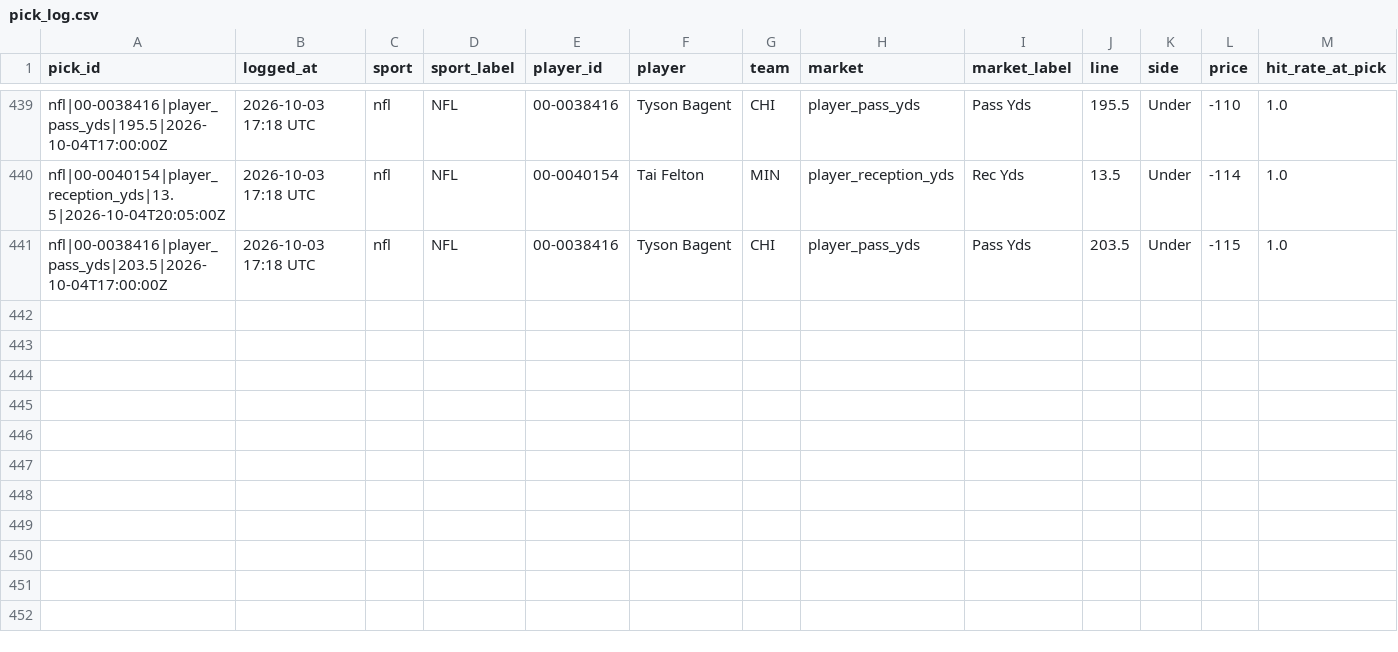
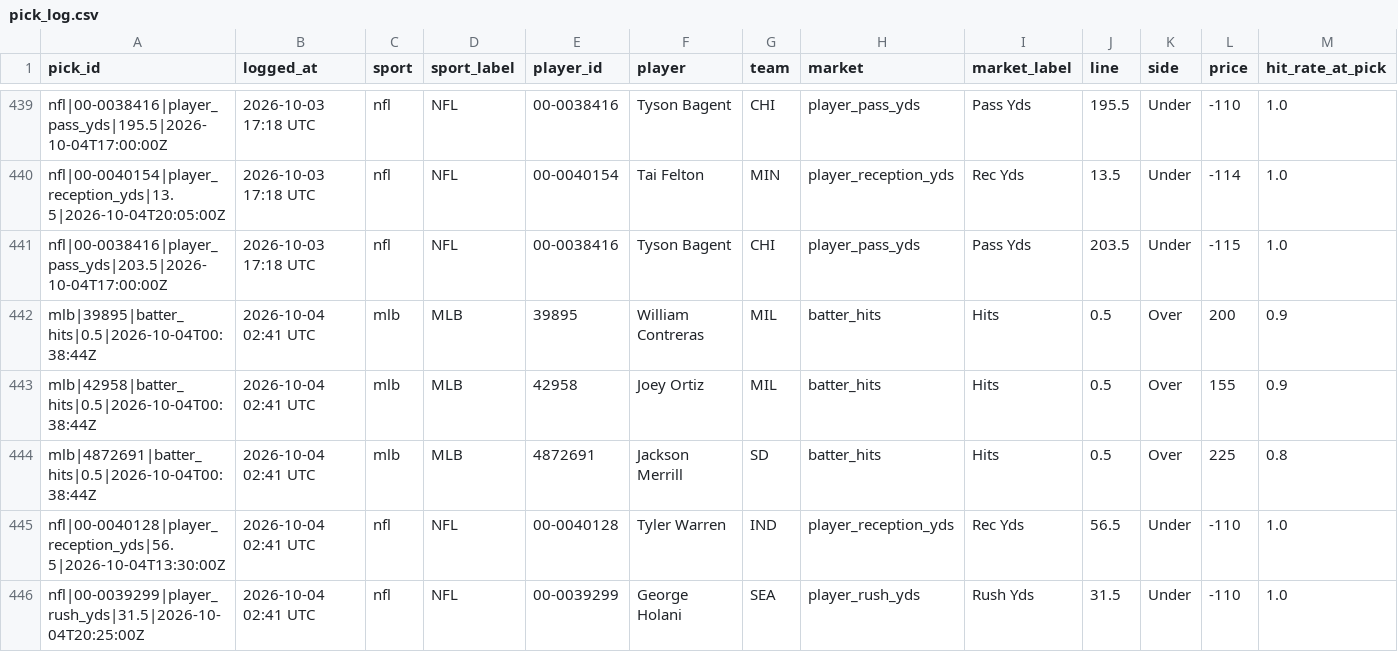
Before and after one commit to idhyanchand67/EdgeFinder, a CSV file: data/pick_log.csv, drawn as a sheet; only a part is shown, gaps mark what is left out; rows hold the shown columns only; the diff names each change by its address in the sheet, - before the commit and + after, or states it on an @@ line.

```diff
--- a/data/pick_log.csv
+++ b/data/pick_log.csv
+row 442: mlb|39895|batter_hits|0.5|2026-10-04T00:38:44Z | 2026-10-04 02:41 UTC | mlb | MLB | 39895 | William Contreras | MIL | batter_hits | Hits | 0.5 | Over | 200 | 0.9
+row 443: mlb|42958|batter_hits|0.5|2026-10-04T00:38:44Z | 2026-10-04 02:41 UTC | mlb | MLB | 42958 | Joey Ortiz | MIL | batter_hits | Hits | 0.5 | Over | 155 | 0.9
+row 444: mlb|4872691|batter_hits|0.5|2026-10-04T00:38:44Z | 2026-10-04 02:41 UTC | mlb | MLB | 4872691 | Jackson Merrill | SD | batter_hits | Hits | 0.5 | Over | 225 | 0.8
+row 445: nfl|00-0040128|player_reception_yds|56.5|2026-10-04T13:30:00Z | 2026-10-04 02:41 UTC | nfl | NFL | 00-0040128 | Tyler Warren | IND | player_reception_yds | Rec Yds | 56.5 | Under | -110 | 1.0
+row 446: nfl|00-0039299|player_rush_yds|31.5|2026-10-04T20:25:00Z | 2026-10-04 02:41 UTC | nfl | NFL | 00-0039299 | George Holani | SEA | player_rush_yds | Rush Yds | 31.5 | Under | -110 | 1.0
```
